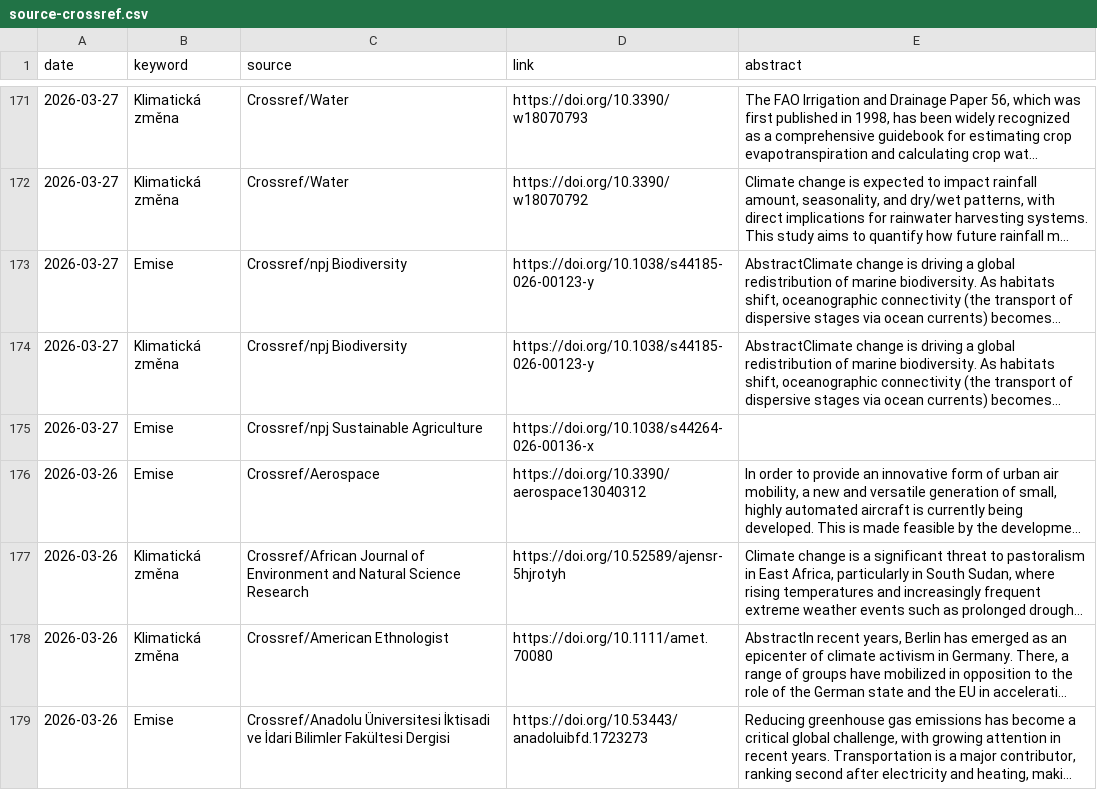
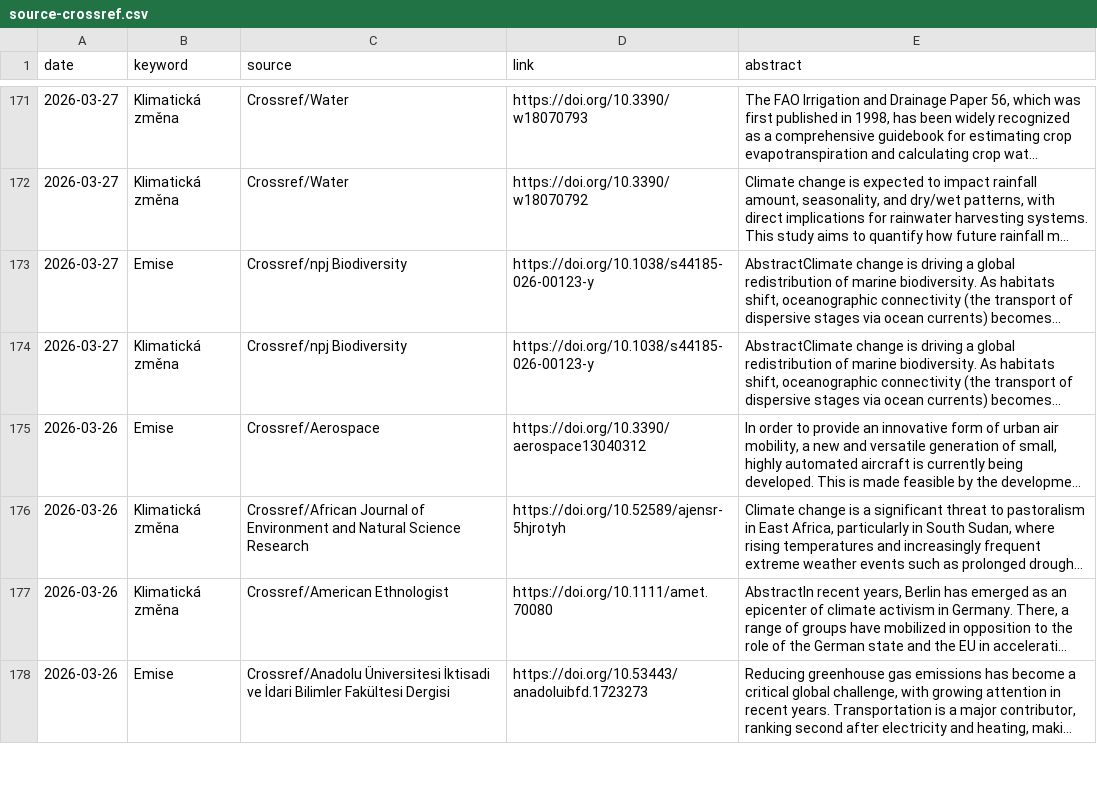
Before and after one commit to RadimTol/Source, a CSV file: source-crossref.csv, drawn as a sheet; only a part is shown, gaps mark what is left out; long unchanged cells end in …; the diff covers the shown part only; the diff names each change by its address in the sheet, - before the commit and + after, or states it on an @@ line.

Commit message:
Add files via upload

```diff
--- a/source-crossref.csv
+++ b/source-crossref.csv
-row 175: 2026-03-27 | Emise | Crossref/npj Sustainable Agriculture | https://doi.org/10.1038/s44264-026-00136-x
```
Also changed, not shown: 10 removed rows elsewhere in this file.
